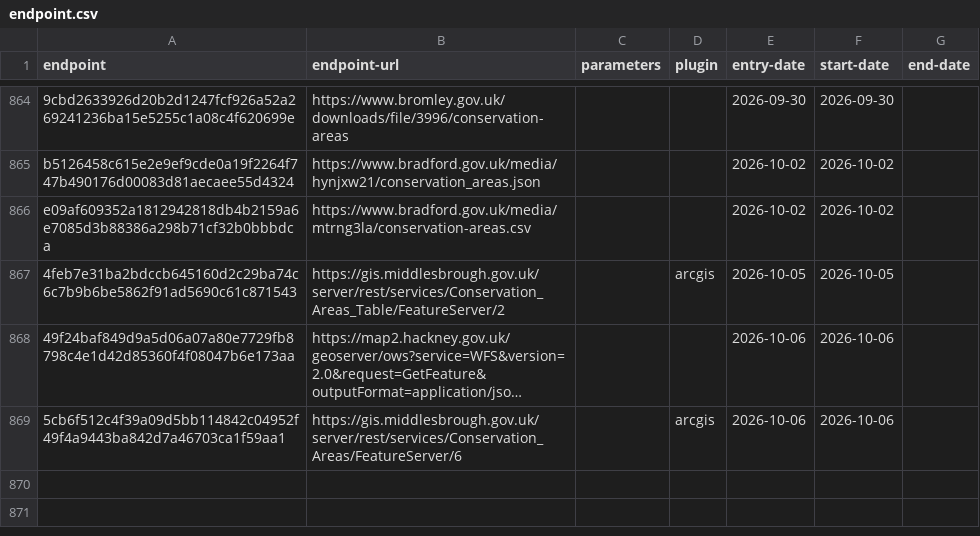
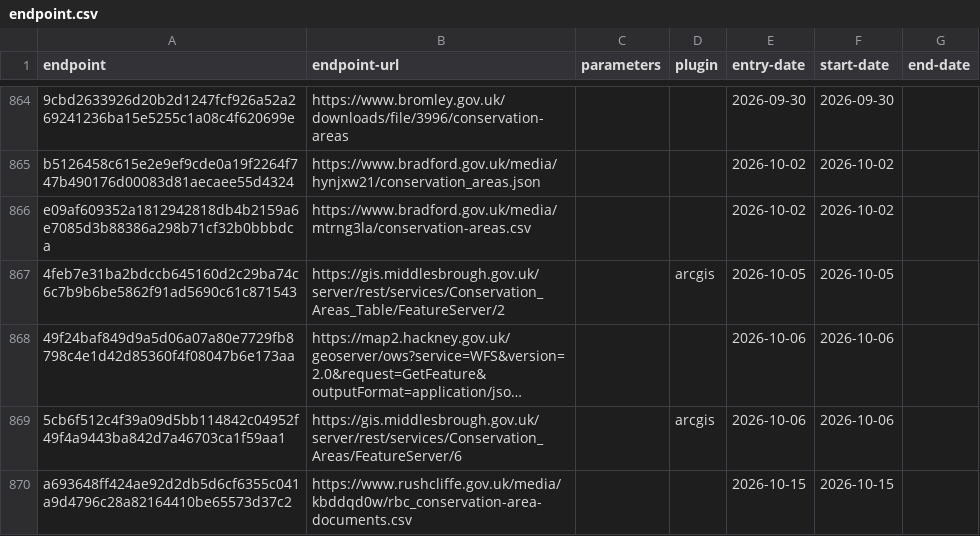
Before and after one commit to digital-land/config, a CSV file: collection/conservation-area/endpoint.csv, drawn as a sheet; only a part is shown, gaps mark what is left out; long unchanged cells end in ….

```diff
--- a/collection/conservation-area/endpoint.csv
+++ b/collection/conservation-area/endpoint.csv
@@ -869 +869,2 @@ e09af609352a1812942818db4b2159a6e7085d3b88386a298b71cf32b0bbbdca,https://www.bra
 5cb6f512c4f39a09d5bb114842c04952f49f4a9443ba842d7a46703ca1f59aa1,https://gis.middlesbrough.gov.uk/server/rest/services/Conservation_Areas/FeatureServer/6,,arcgis,2026-10-06,2026-10-06,
+a693648ff424ae92d2db5d6cf6355c041a9d4796c28a82164410be65573d37c2,https://www.rushcliffe.gov.uk/media/kbddqd0w/rbc_conservation-area-documents.csv,,,2026-10-15,2026-10-15,
```
Also changed, not shown: collection/conservation-area/source.csv, pipeline/conservation-area/entity-organisation.csv, 1 other file.
